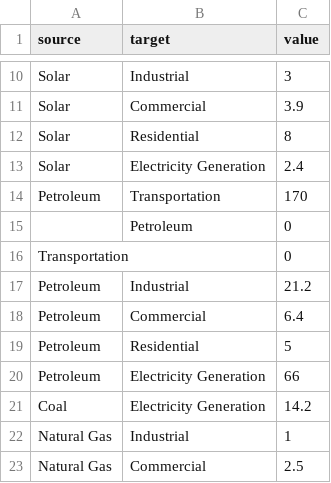
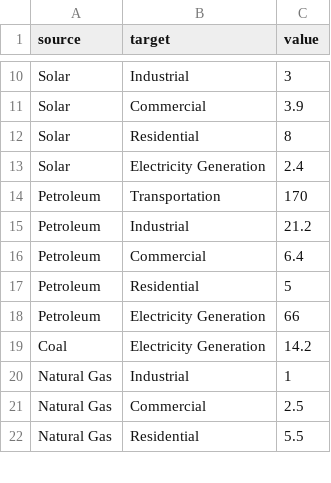
Before and after one commit to hokamanda/HSEOPAOData, a CSV file: sankeydiagram2019.csv, drawn as a sheet; only a part is shown, gaps mark what is left out; the shorter side is filled out with more unchanged rows.

Commit message:
Update sankeydiagram2019.csv

```diff
--- a/sankeydiagram2019.csv
+++ b/sankeydiagram2019.csv
@@ -14,4 +14,2 @@ Solar,Electricity Generation,2.4
 Petroleum,Transportation,170
-,Petroleum,0
-Transportation,,0
 Petroleum,Industrial,21.2
```
